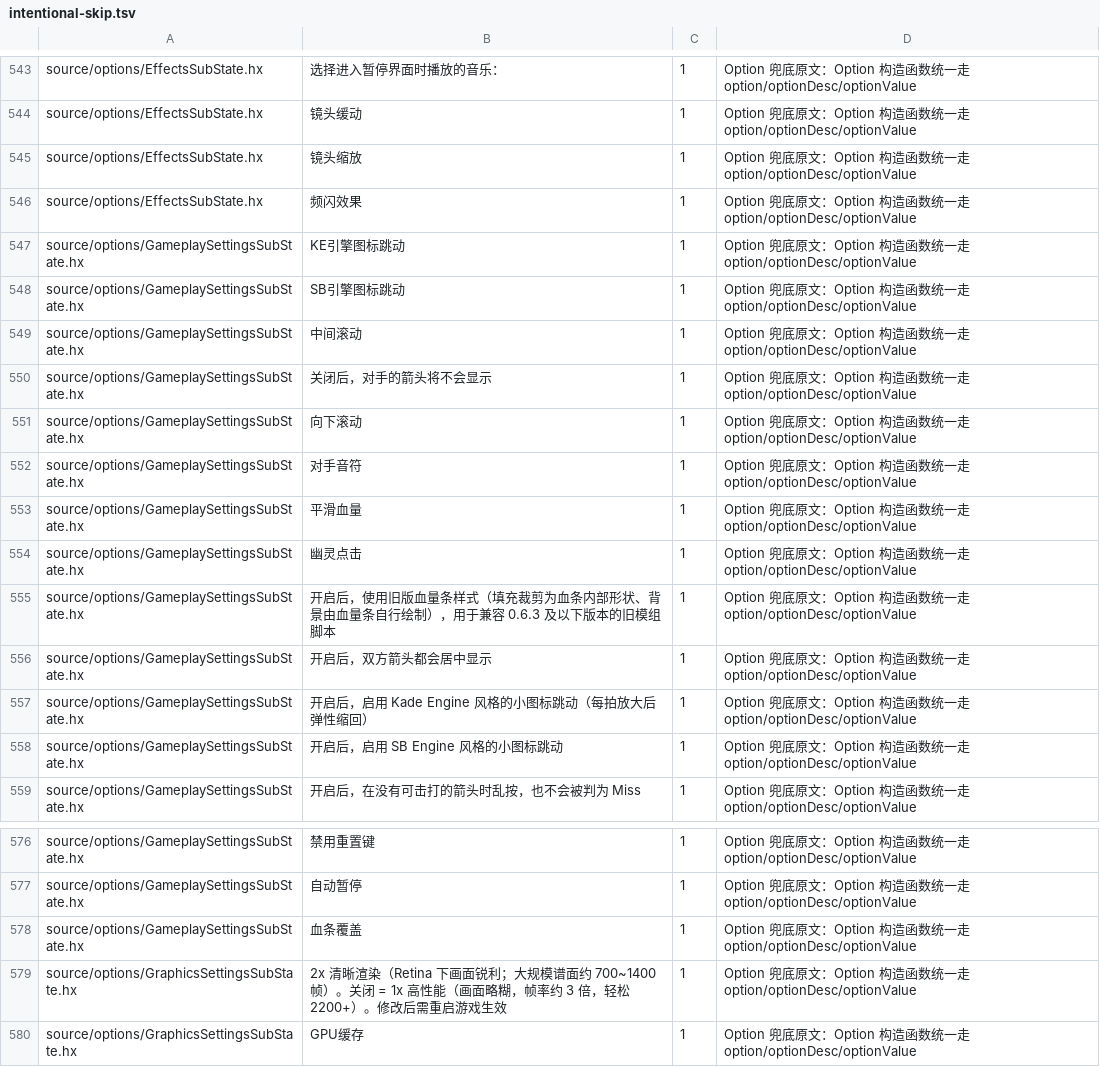
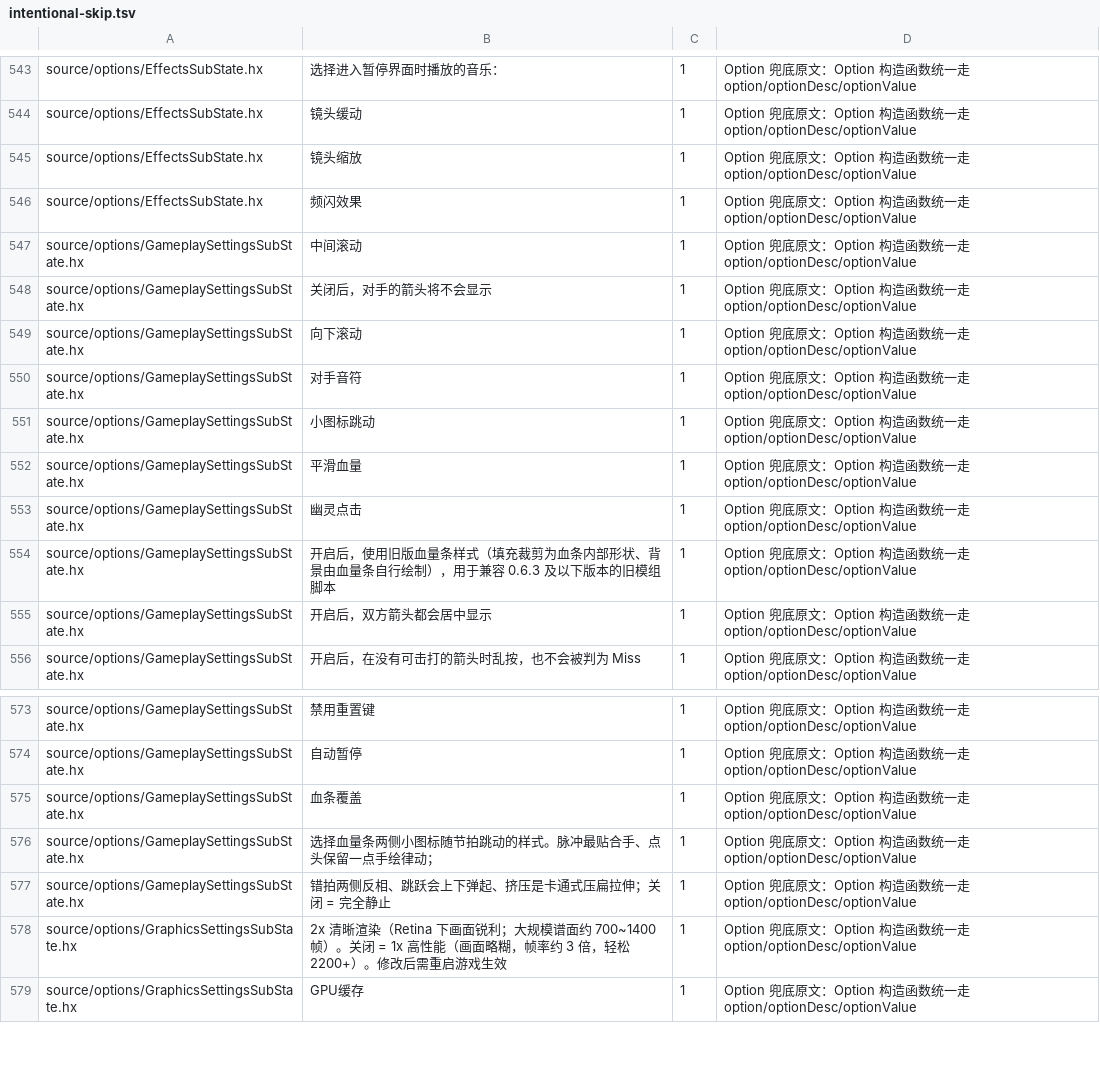
Before and after one commit to Bonus-XK/FNF-MeteoricEngine, a TSV file: tools/i18n/intentional-skip.tsv, drawn as a sheet; only a part is shown, gaps mark what is left out; removed rows and columns are numbered as before the commit, all else as after; the diff names each change by its address in the sheet, - before the commit and + after, or states it on an @@ line.

Commit message:
feat(iconbop): 小图标跳动重做为单枚举 7 档 + 阻尼弹簧；修 flixel 6.2 单参 set 隐形 bug
玩法设置新增「小图标跳动」单枚举（原两个 bool：SB / KE）。原逻辑里「两个开关都关」的
兜底其实是 Psych 上游**无条件**的 scale(1.2)（FNF-PsychEngine-0.7.1h/PlayState.hx:3064，
上游根本没有开关），三种行为塞在两个 bool 里，既表达不了「完全静止」，新样式也只能继续加 if。
现改为单枚举 iconBopStyle，行为/参数/切档清理集中在新文件 backend/IconBop.hx；SB 档移除。

档位（存档值 = IconBop.CHOICES，显示名走 optionValue.iconBopStyle.<i>）：
关闭（完全静止，零开销）/ 脉冲（默认）/ 错拍 / 点头 / 跳跃 / 挤压 / KE 引擎（历史手感）。

修复（均为用户实机报告后定位）：
- **只有挤压档能看见、其余全隐形**：flixel 6.2.0 的 FlxPoint.set 新增「单参把 y 清零」重载
  （flixel/math/FlxPoint.hx:340），scale.set(s) 把 scale.y 清 0 → 图标压成零高度，
  Haxe 不报错。改双参；全仓扫 scale/offset/origin 单参 set 无其他隐患。
- **生硬/卡顿**：4 处速度不连续（残量硬截断 / 纯指数衰减不过冲 / 跳跃落地硬钳+硬跳 /
  挤压 C¹ 断点）→ 改真·阻尼弹簧 v+=(-k·x-c·v)·h。参数 ω=24 ζ=0.45 为离线扫参，
  60/120/144/240fps 验证不抖动；另加步长钳制防长帧积分发散。
- **点头看不出来**：倾角 3.5°→8° 并改走弹簧（有过冲）。实测远角位移 9.2px→17.6~20.3px。
- **重构时误删 botplay 标签呼吸**：已还原。
- **语言包转义过度 zh 43 + en 38 处**："\\n" 是字面反斜杠+n 而非换行，多行提示挤成一行
  （Mod 页「没有安装任何 Mod」为入口）。判据：Haxe 侧 tOr 兜底原文一律写真换行。
  全部对齐；check_i18n.py 检查项 [1] 新增「转义过度」检测，此后被门禁拦住。

旧存档迁移（ClientPrefs.loadPrefs，一次性 iconBopMigrated 标记）：开过 KE 的保留 KE 档，
其余落到新默认脉冲。keIconBop 字段故意保留（安卓按字段名回填 meoptions，删字段读不到旧值）。

验证：compile-mac.sh typecheck exit 0；check_i18n.py 7 项全 PASS（zh/en 各 1554 key）；
release 构建 exit 0，ndll 已按墙钟版还原（去签名后 9233040 字节）。实机手感由用户验证。

```diff
--- a/tools/i18n/intentional-skip.tsv
+++ b/tools/i18n/intentional-skip.tsv
-row 547: source/options/GameplaySettingsSubState.hx | KE引擎图标跳动 | 1 | Option 兜底原文：Option 构造函数统一走 option/optionDesc/optionValue
-row 548: source/options/GameplaySettingsSubState.hx | SB引擎图标跳动 | 1 | Option 兜底原文：Option 构造函数统一走 option/optionDesc/optionValue
+row 551: source/options/GameplaySettingsSubState.hx | 小图标跳动 | 1 | Option 兜底原文：Option 构造函数统一走 option/optionDesc/optionValue
-row 557: source/options/GameplaySettingsSubState.hx | 开启后，启用 Kade Engine 风格的小图标跳动（每拍放大后弹性缩回） | 1 | Option 兜底原文：Option 构造函数统一走 option/optionDesc/optionValue
-row 558: source/options/GameplaySettingsSubState.hx | 开启后，启用 SB Engine 风格的小图标跳动 | 1 | Option 兜底原文：Option 构造函数统一走 option/optionDesc/optionValue
+row 576: source/options/GameplaySettingsSubState.hx | 选择血量条两侧小图标随节拍跳动的样式。脉冲最贴合手、点头保留一点手绘律动； | 1 | Option 兜底原文：Option 构造函数统一走 option/optionDesc/optionValue
+row 577: source/options/GameplaySettingsSubState.hx | 错拍两侧反相、跳跃会上下弹起、挤压是卡通式压扁拉伸；关闭 = 完全静止 | 1 | Option 兜底原文：Option 构造函数统一走 option/optionDesc/optionValue
```
Also changed, not shown: 10 other files.
